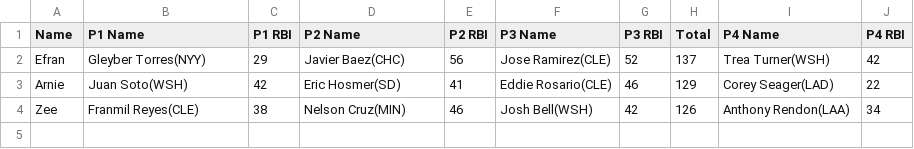
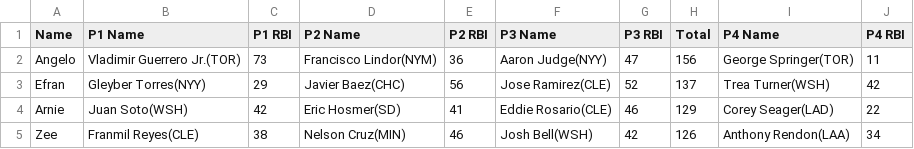
Before and after one commit to ocont/baseball, a CSV file: reports/2021-07-14.csv, drawn as a sheet.

```diff
--- a/reports/2021-07-14.csv
+++ b/reports/2021-07-14.csv
@@ -1,2 +1,3 @@
 Name,P1 Name,P1 RBI,P2 Name,P2 RBI,P3 Name,P3 RBI,Total,P4 Name,P4 RBI
+Angelo,Vladimir Guerrero Jr.(TOR),73,Francisco Lindor(NYM),36,Aaron Judge(NYY),47,156,George Springer(TOR),11
 Efran,Gleyber Torres(NYY),29,Javier Baez(CHC),56,Jose Ramirez(CLE),52,137,Trea Turner(WSH),42
```
Also changed, not shown: reports/latest.csv, reports/output.csv, 1 other file.
